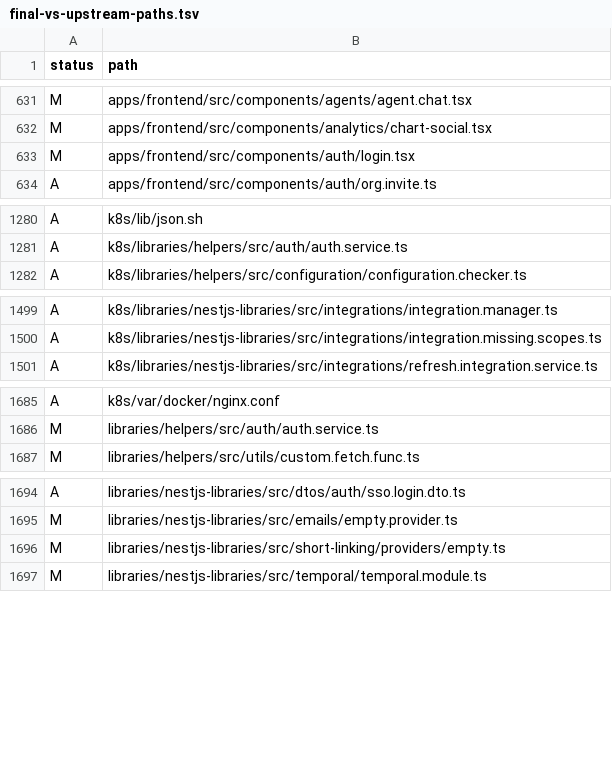
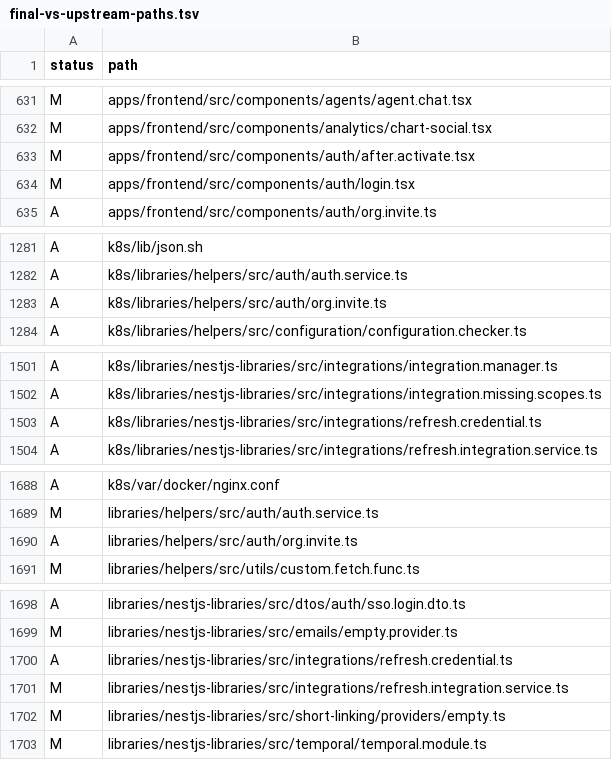
Before and after one commit to chancetop-com/postiz-app, a TSV file: .scratch/postiz-v2.26.0-implementation/final-vs-upstream-paths.tsv, drawn as a sheet; only a part is shown, gaps mark what is left out; the diff covers the shown part only; the diff names each change by its address in the sheet, - before the commit and + after, or states it on an @@ line.

```diff
--- a/.scratch/postiz-v2.26.0-implementation/final-vs-upstream-paths.tsv
+++ b/.scratch/postiz-v2.26.0-implementation/final-vs-upstream-paths.tsv
+row 633: M | apps/frontend/src/components/auth/after.activate.tsx
+row 1283: A | k8s/libraries/helpers/src/auth/org.invite.ts
+row 1503: A | k8s/libraries/nestjs-libraries/src/integrations/refresh.credential.ts
+row 1690: A | libraries/helpers/src/auth/org.invite.ts
+row 1700: A | libraries/nestjs-libraries/src/integrations/refresh.credential.ts
+row 1701: M | libraries/nestjs-libraries/src/integrations/refresh.integration.service.ts
```
Also changed, not shown: 1 added row elsewhere in this file, .scratch/postiz-v2.26.0-implementation/final-vs-fork-paths.tsv, 3 other files.
